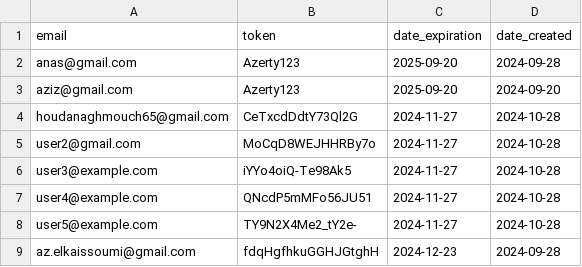
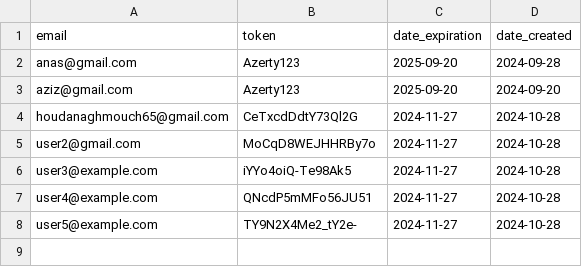
Before and after one commit to zero1-boop/zero, a CSV file: data.csv, drawn as a sheet.

Commit message:
Updated data.csv: q action performed.

```diff
--- a/data.csv
+++ b/data.csv
@@ -8,2 +8 @@ user4@example.com,QNcdP5mMFo56JU51,2024-11-27,2024-10-28
 user5@example.com,TY9N2X4Me2_tY2e-,2024-11-27,2024-10-28
-az.elkaissoumi@gmail.com,fdqHgfhkuGGHJGtghH,2024-12-23,2024-09-28
```
